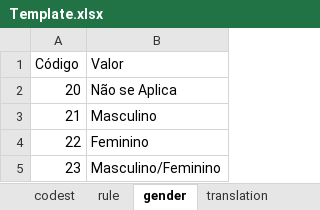
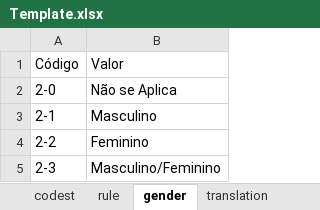
Before and after one commit to EnglishLesson/dc_templatedb, an Excel workbook: Template.xlsx, sheet gender, drawn as a sheet; values as stored, in another font and other column widths than the file's, no borders; charts and pictures not drawn; the diff names each change by its address in the sheet, - before the commit and + after, or states it on an @@ line.

```diff
--- a/Template.xlsx (sheet gender)
+++ b/Template.xlsx (sheet gender)
-A2: 20
+A2: 2-0
-A3: 21
+A3: 2-1
-A4: 22
+A4: 2-2
-A5: 23
+A5: 2-3
```
Also changed, not shown: sheet noun, sheet question, sheet number, sheet pronoun, sheet answer, sheet keyword, 21 more sheets, charts or pictures.
